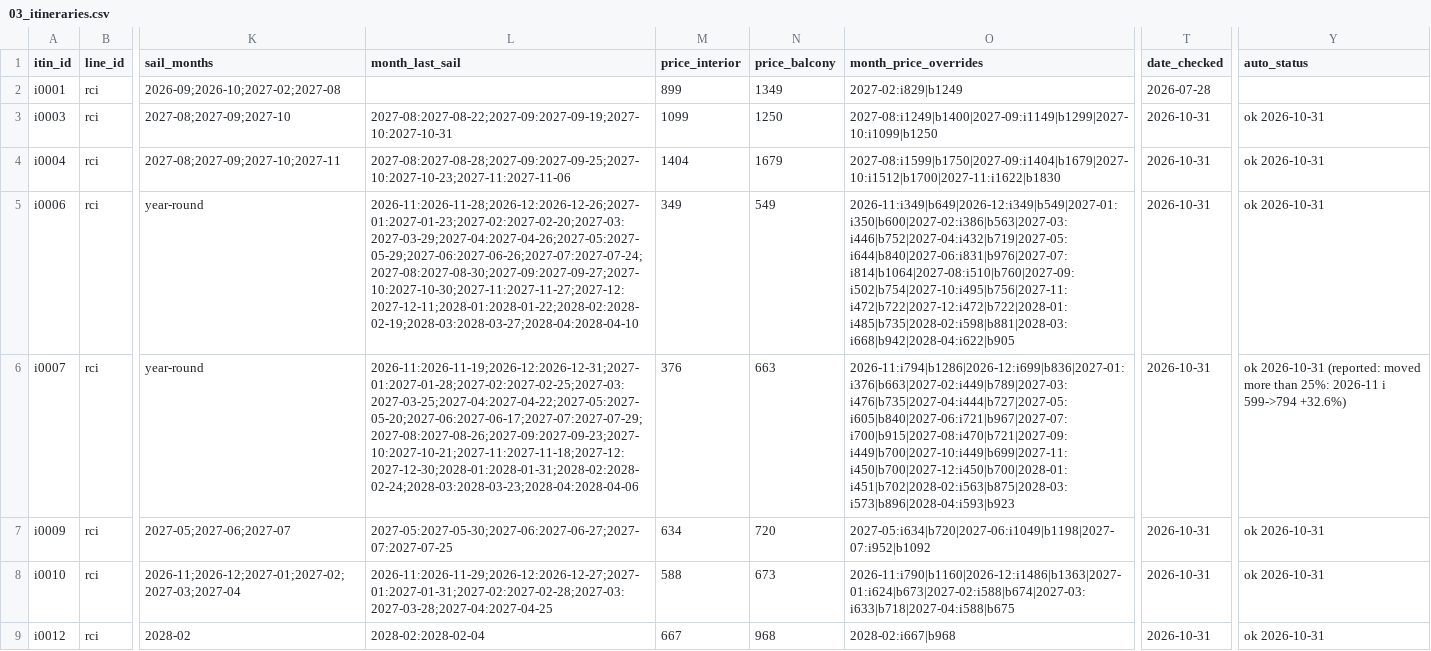
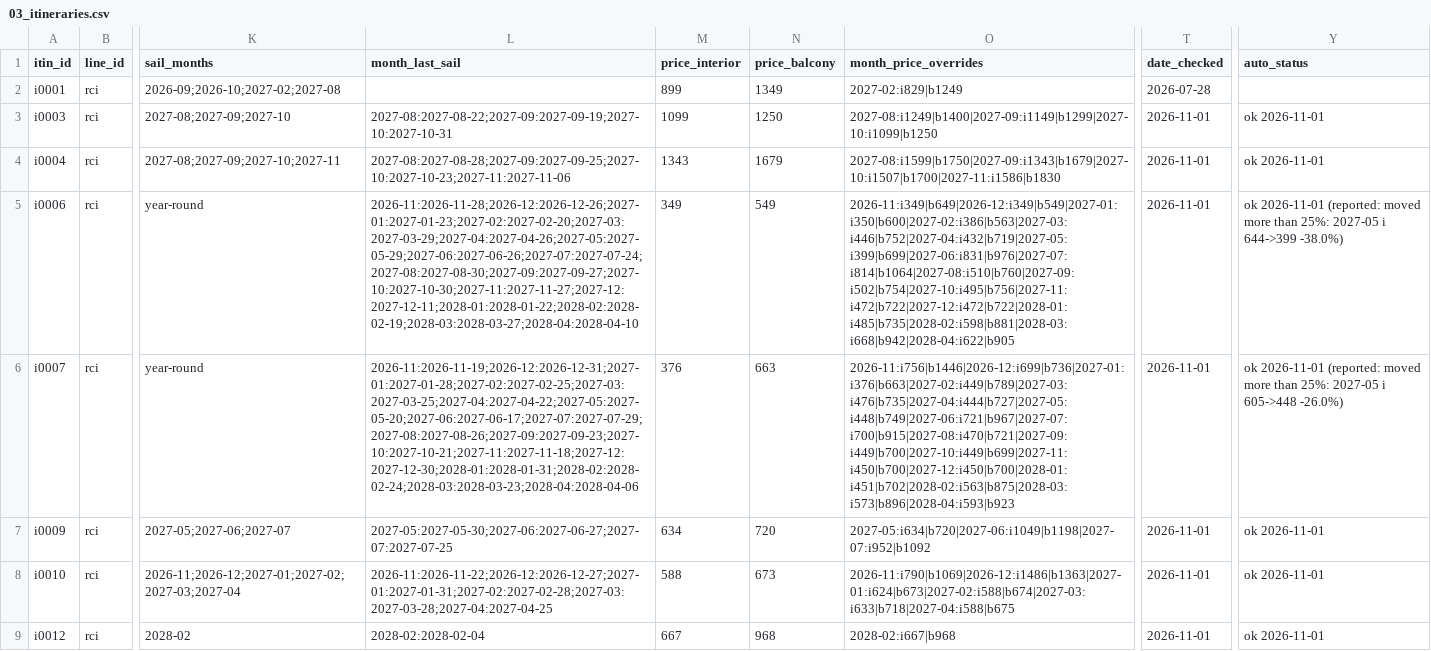
Before and after one commit to lpant29-cmyk/cruiselineadvisors, a CSV file: lp-system/data/03_itineraries.csv, drawn as a sheet; only a part is shown, gaps mark what is left out; the diff covers the shown part only; the diff names each change by its address in the sheet, - before the commit and + after, or states it on an @@ line.

```diff
--- a/lp-system/data/03_itineraries.csv
+++ b/lp-system/data/03_itineraries.csv
-T3:T9 (date_checked): 2026-10-31
+T3:T9 (date_checked): 2026-11-01
-Y3:Y4 (auto_status): ok 2026-10-31
+Y3:Y4 (auto_status): ok 2026-11-01
-M4 (price_interior): 1404
+M4 (price_interior): 1343
-O4 (month_price_overrides): 2027-08:i1599|b1750|2027-09:i1404|b1679|2027-10:i1512|b1700|2027-11:i1622|b1830
+O4 (month_price_overrides): 2027-08:i1599|b1750|2027-09:i1343|b1679|2027-10:i1507|b1700|2027-11:i1586|b1830
-O5 (month_price_overrides): 2026-11:i349|b649|2026-12:i349|b549|2027-01:i350|b600|2027-02:i386|b563|2027-03:i446|b752|2027-04:i432|b719|2027-05:i644|b840|2027-06:i831|b976|2027-07:i814|b1064|2027-08:i510|b760|2027-09:i502|b754|2027-10:i495|b756|2027-11:i472|b722|2027-12:i472|b722|2028-01:i485|b735|2028-02:i598|b881|2028-03:i668|b942|2028-04:i622|b905
+O5 (month_price_overrides): 2026-11:i349|b649|2026-12:i349|b549|2027-01:i350|b600|2027-02:i386|b563|2027-03:i446|b752|2027-04:i432|b719|2027-05:i399|b699|2027-06:i831|b976|2027-07:i814|b1064|2027-08:i510|b760|2027-09:i502|b754|2027-10:i495|b756|2027-11:i472|b722|2027-12:i472|b722|2028-01:i485|b735|2028-02:i598|b881|2028-03:i668|b942|2028-04:i622|b905
-Y5 (auto_status): ok 2026-10-31
+Y5 (auto_status): ok 2026-11-01 (reported: moved more than 25%: 2027-05 i 644->399 -38.0%)
-O6 (month_price_overrides): 2026-11:i794|b1286|2026-12:i699|b836|2027-01:i376|b663|2027-02:i449|b789|2027-03:i476|b735|2027-04:i444|b727|2027-05:i605|b840|2027-06:i721|b967|2027-07:i700|b915|2027-08:i470|b721|2027-09:i449|b700|2027-10:i449|b699|2027-11:i450|b700|2027-12:i450|b700|2028-01:i451|b702|2028-02:i563|b875|2028-03:i573|b896|2028-04:i593|b923
+O6 (month_price_overrides): 2026-11:i756|b1446|2026-12:i699|b736|2027-01:i376|b663|2027-02:i449|b789|2027-03:i476|b735|2027-04:i444|b727|2027-05:i448|b749|2027-06:i721|b967|2027-07:i700|b915|2027-08:i470|b721|2027-09:i449|b700|2027-10:i449|b699|2027-11:i450|b700|2027-12:i450|b700|2028-01:i451|b702|2028-02:i563|b875|2028-03:i573|b896|2028-04:i593|b923
-Y6 (auto_status): ok 2026-10-31 (reported: moved more than 25%: 2026-11 i 599->794 +32.6%)
+Y6 (auto_status): ok 2026-11-01 (reported: moved more than 25%: 2027-05 i 605->448 -26.0%)
-Y7:Y9 (auto_status): ok 2026-10-31
+Y7:Y9 (auto_status): ok 2026-11-01
-L8 (month_last_sail): 2026-11:2026-11-29;2026-12:2026-12-27;2027-01:2027-01-31;2027-02:2027-02-28;2027-03:2027-03-28;2027-04:2027-04-25
+L8 (month_last_sail): 2026-11:2026-11-22;2026-12:2026-12-27;2027-01:2027-01-31;2027-02:2027-02-28;2027-03:2027-03-28;2027-04:2027-04-25
-O8 (month_price_overrides): 2026-11:i790|b1160|2026-12:i1486|b1363|2027-01:i624|b673|2027-02:i588|b674|2027-03:i633|b718|2027-04:i588|b675
+O8 (month_price_overrides): 2026-11:i790|b1069|2026-12:i1486|b1363|2027-01:i624|b673|2027-02:i588|b674|2027-03:i633|b718|2027-04:i588|b675
```
Also changed, not shown: 68 edited cells elsewhere in this file, 35 other files.
